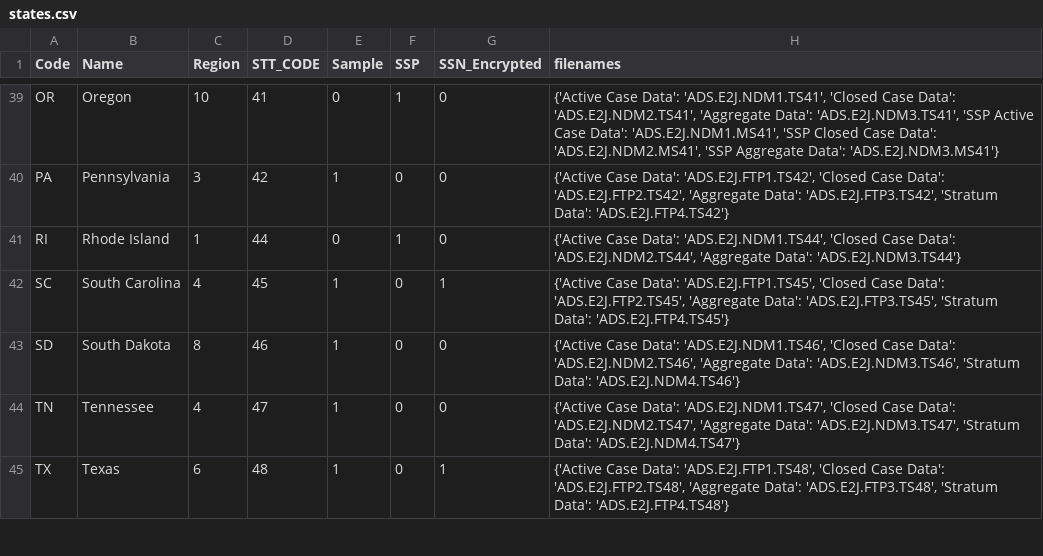
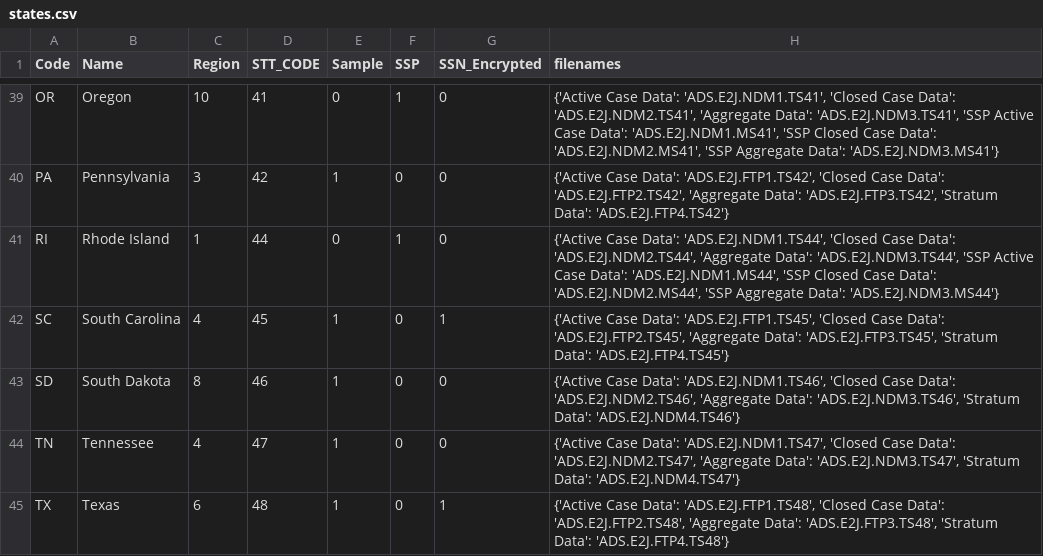
Before and after one commit to raft-tech/TANF-app, a CSV file: tdrs-backend/tdpservice/stts/management/commands/data/states.csv, drawn as a sheet; only a part is shown, gaps mark what is left out.

Commit message:
Added file types for RhodeIland

```diff
--- a/tdrs-backend/tdpservice/stts/management/commands/data/states.csv
+++ b/tdrs-backend/tdpservice/stts/management/commands/data/states.csv
@@ -40,3 +40,3 @@ OR,Oregon,10,41,0,1,0,"{'Active Case Data': 'ADS.E2J.NDM1.TS41', 'Closed Case Da
 PA,Pennsylvania,3,42,1,0,0,"{'Active Case Data': 'ADS.E2J.FTP1.TS42', 'Closed Case Data': 'ADS.E2J.FTP2.TS42', 'Aggregate Data': 'ADS.E2J.FTP3.TS42', 'Stratum Data': 'ADS.E2J.FTP4.TS42'}"
-RI,Rhode Island,1,44,0,1,0,"{'Active Case Data': 'ADS.E2J.NDM1.TS44', 'Closed Case Data': 'ADS.E2J.NDM2.TS44', 'Aggregate Data': 'ADS.E2J.NDM3.TS44'}"
+RI,Rhode Island,1,44,0,1,0,"{'Active Case Data': 'ADS.E2J.NDM1.TS44', 'Closed Case Data': 'ADS.E2J.NDM2.TS44', 'Aggregate Data': 'ADS.E2J.NDM3.TS44', 'SSP Active Case Data': 'ADS.E2J.NDM1.MS44', 'SSP Closed Case Data': 'ADS.E2J.NDM2.MS44', 'SSP Aggregate Data': 'ADS.E2J.NDM3.MS44'}"
 SC,South Carolina,4,45,1,0,1,"{'Active Case Data': 'ADS.E2J.FTP1.TS45', 'Closed Case Data': 'ADS.E2J.FTP2.TS45', 'Aggregate Data': 'ADS.E2J.FTP3.TS45', 'Stratum Data': 'ADS.E2J.FTP4.TS45'}"
```
